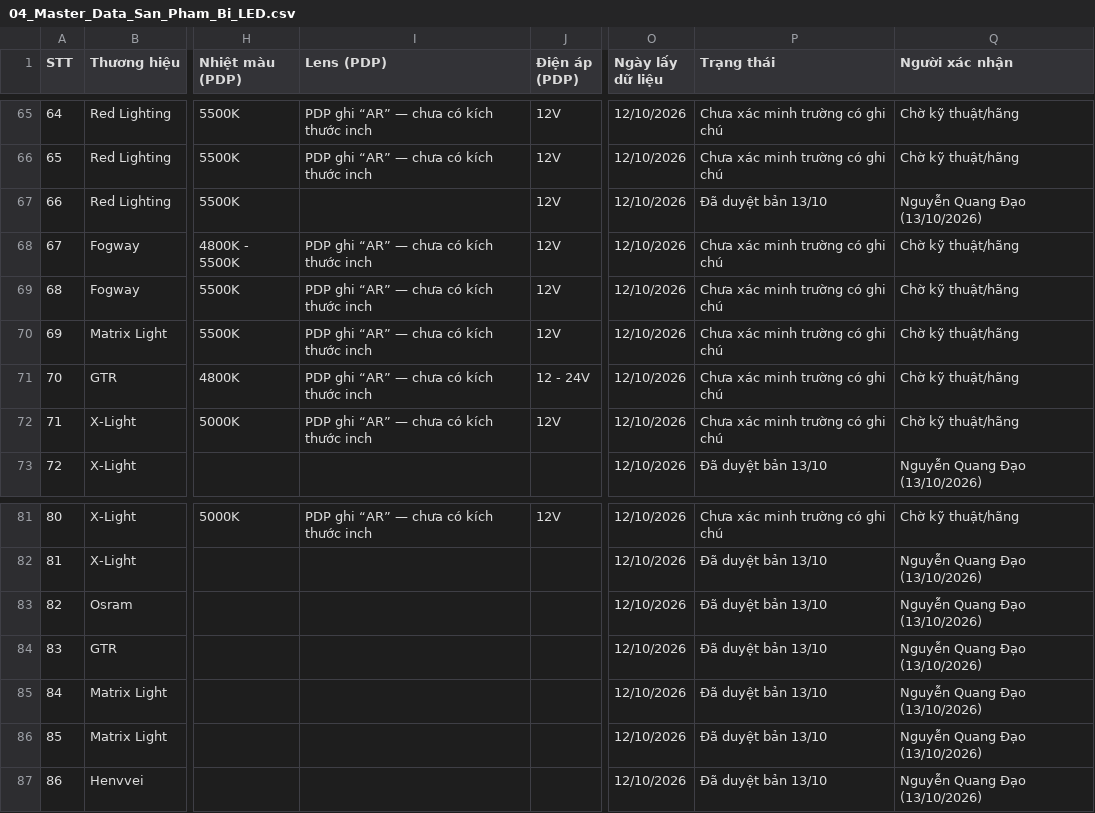
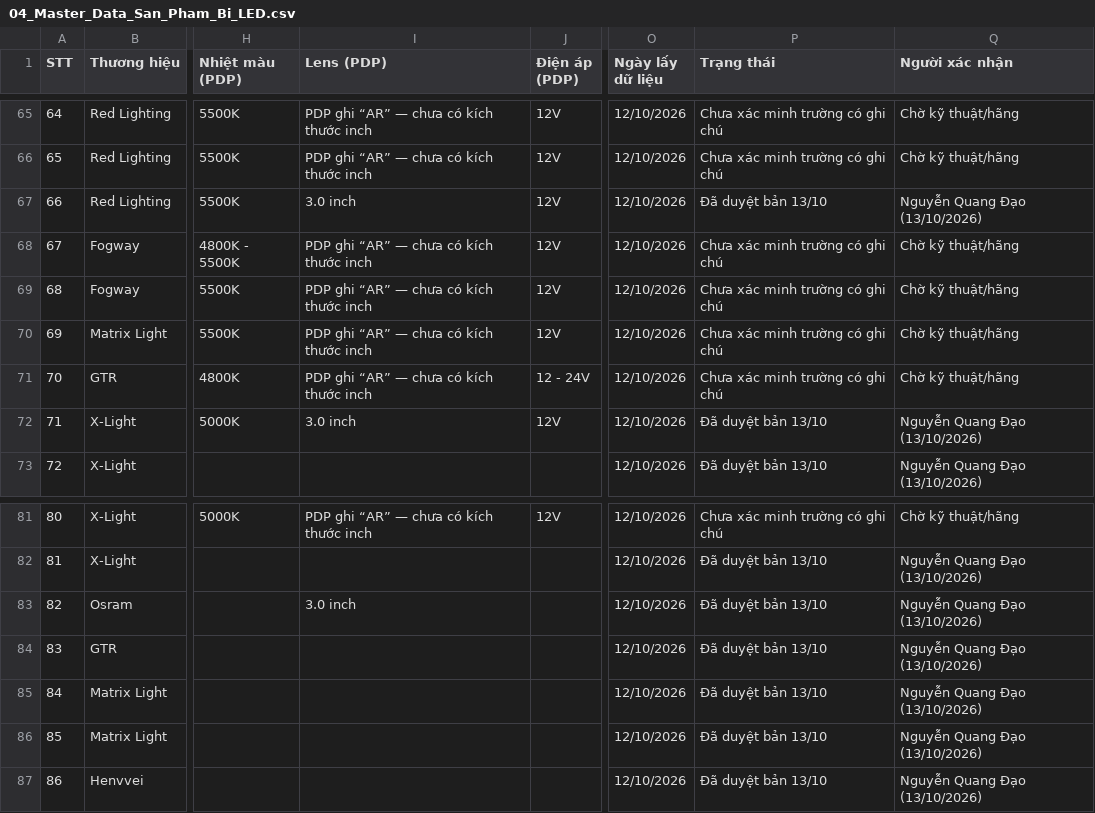
Before and after one commit to manhcuong365group/preview-365group, a CSV file: auto365/nang-cap-anh-sang-bi-led/kiem-tra-noi-bo/04_Master_Data_San_Pham_Bi_LED.csv, drawn as a sheet; only a part is shown, gaps mark what is left out; the diff covers the shown part only; the diff names each change by its address in the sheet, - before the commit and + after, or states it on an @@ line.

```diff
--- a/auto365/nang-cap-anh-sang-bi-led/kiem-tra-noi-bo/04_Master_Data_San_Pham_Bi_LED.csv
+++ b/auto365/nang-cap-anh-sang-bi-led/kiem-tra-noi-bo/04_Master_Data_San_Pham_Bi_LED.csv
-I67 (Lens (PDP)): (empty)
+I67 (Lens (PDP)): 3.0 inch
-I72 (Lens (PDP)): PDP ghi “AR” — chưa có kích thước inch
+I72 (Lens (PDP)): 3.0 inch
-P72 (Trạng thái): Chưa xác minh trường có ghi chú
+P72 (Trạng thái): Đã duyệt bản 13/10
-Q72 (Người xác nhận): Chờ kỹ thuật/hãng
+Q72 (Người xác nhận): Nguyễn Quang Đạo (13/10/2026)
-I83 (Lens (PDP)): (empty)
+I83 (Lens (PDP)): 3.0 inch
```
Also changed, not shown: 28 edited cells elsewhere in this file, 5 other files.
